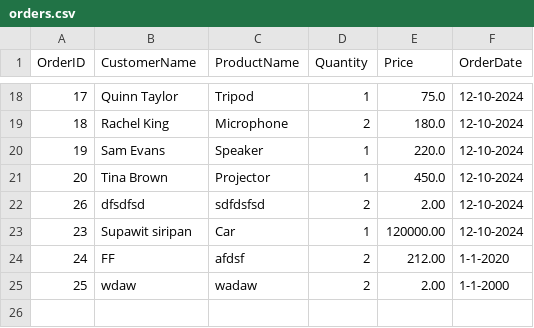
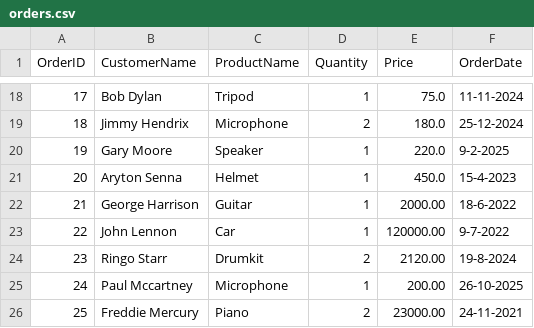
Before and after one commit to xSolitary/Term1-Final-project, a CSV file: orders.csv, drawn as a sheet; only a part is shown, gaps mark what is left out; the diff covers the shown part only.

```diff
--- a/orders.csv
+++ b/orders.csv
@@ -18,8 +18,9 @@ OrderID,CustomerName,ProductName,Quantity,Price,OrderDate
-17,Quinn Taylor,Tripod,1,75.0,12-10-2024
-18,Rachel King,Microphone,2,180.0,12-10-2024
-19,Sam Evans,Speaker,1,220.0,12-10-2024
-20,Tina Brown,Projector,1,450.0,12-10-2024
-26,dfsdfsd,sdfdsfsd,2,2.00,12-10-2024
-23,Supawit siripan,Car,1,120000.00,12-10-2024
-24,FF,afdsf,2,212.00,1-1-2020
-25,wdaw,wadaw,2,2.00,1-1-2000
+17,Bob Dylan,Tripod,1,75.0,11-11-2024
+18,Jimmy  Hendrix,Microphone,2,180.0,25-12-2024
+19,Gary Moore,Speaker,1,220.0,9-2-2025
+20,Aryton Senna,Helmet,1,450.0,15-4-2023
+21,George Harrison,Guitar,1,2000.00,18-6-2022
+22,John Lennon,Car,1,120000.00,9-7-2022
+23,Ringo Starr,Drumkit,2,2120.00,19-8-2024
+24,Paul Mccartney,Microphone,1,200.00,26-10-2025
+25,Freddie Mercury,Piano,2,23000.00,24-11-2021
```
Also changed, not shown: 31 edited cells elsewhere in this file, 1 other file.
